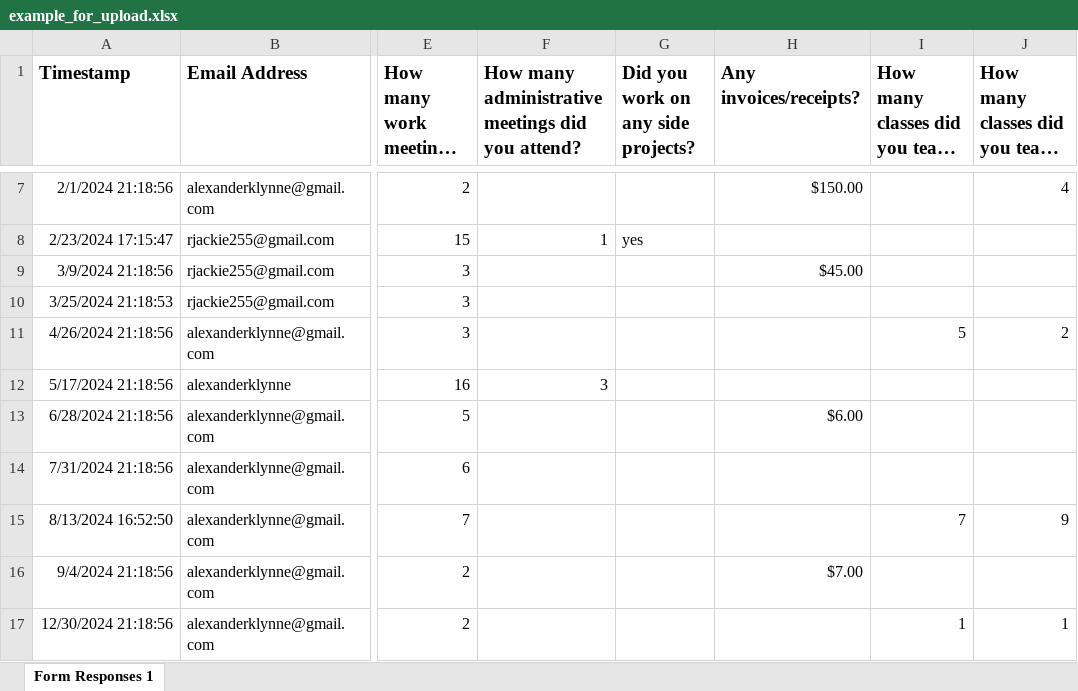
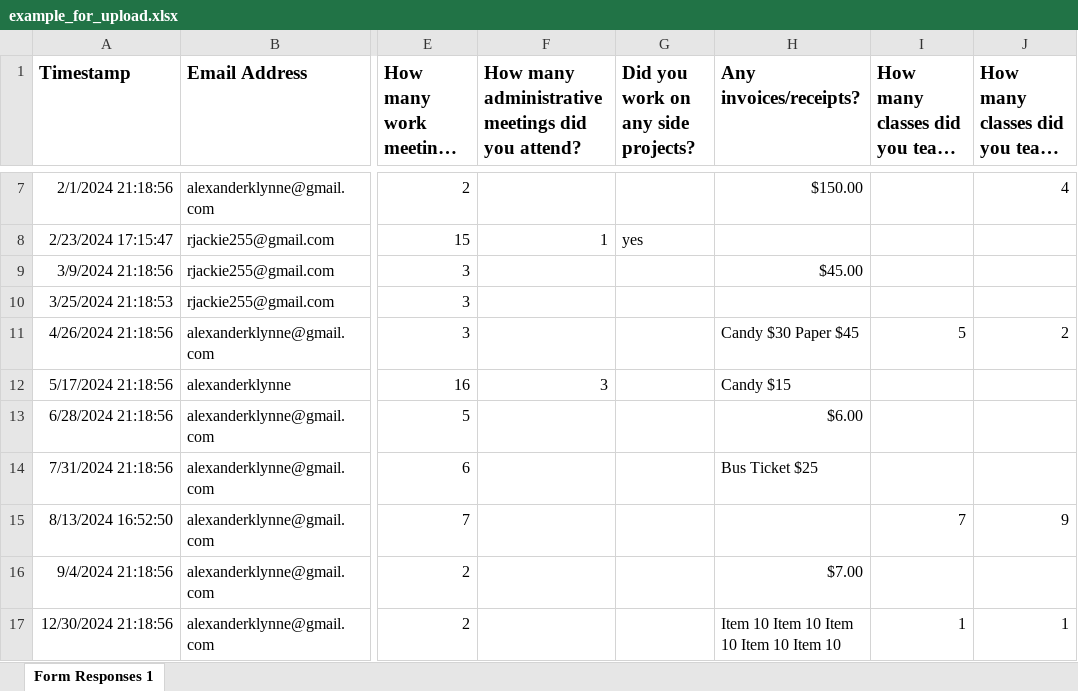
Before and after one commit to tmchuynh/invoices_calculations, an Excel workbook: example_for_upload.xlsx, sheet Form Responses 1, drawn as a sheet; only a part is shown, gaps mark what is left out; long unchanged cells end in …; values as stored, in another font and other column widths than the file's, no borders; charts and pictures not drawn; the diff names each change by its address in the sheet, - before the commit and + after, or states it on an @@ line.

```diff
--- a/example_for_upload.xlsx (sheet Form Responses 1)
+++ b/example_for_upload.xlsx (sheet Form Responses 1)
-H11 (Any invoices/receipts?): (empty)
+H11 (Any invoices/receipts?): Candy $30 Paper $45
-H12 (Any invoices/receipts?): (empty)
+H12 (Any invoices/receipts?): Candy $15
-H14 (Any invoices/receipts?): (empty)
+H14 (Any invoices/receipts?): Bus Ticket $25
-H17 (Any invoices/receipts?): (empty)
+H17 (Any invoices/receipts?): Item 10 Item 10 Item 10 Item 10 Item 10
```
Also changed, not shown: 3 other files.
